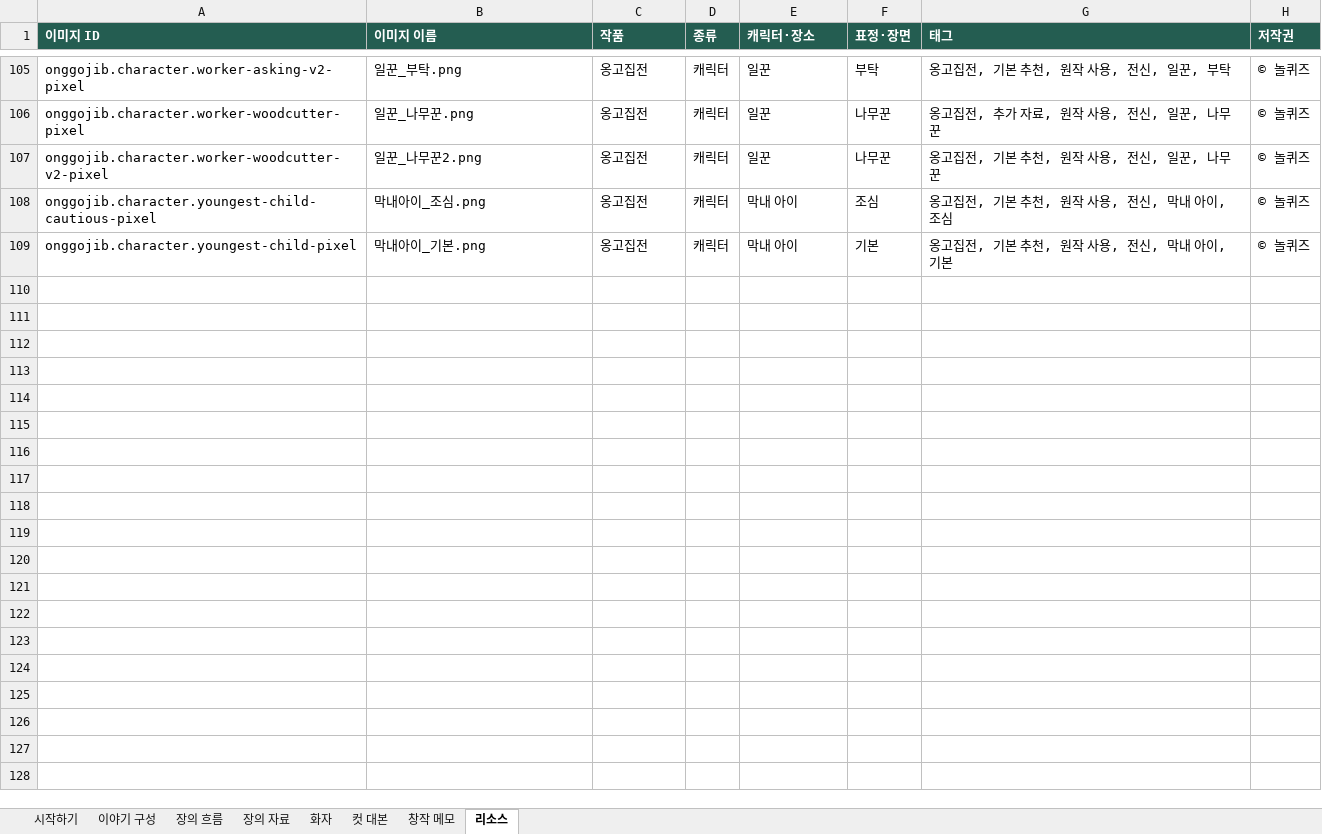
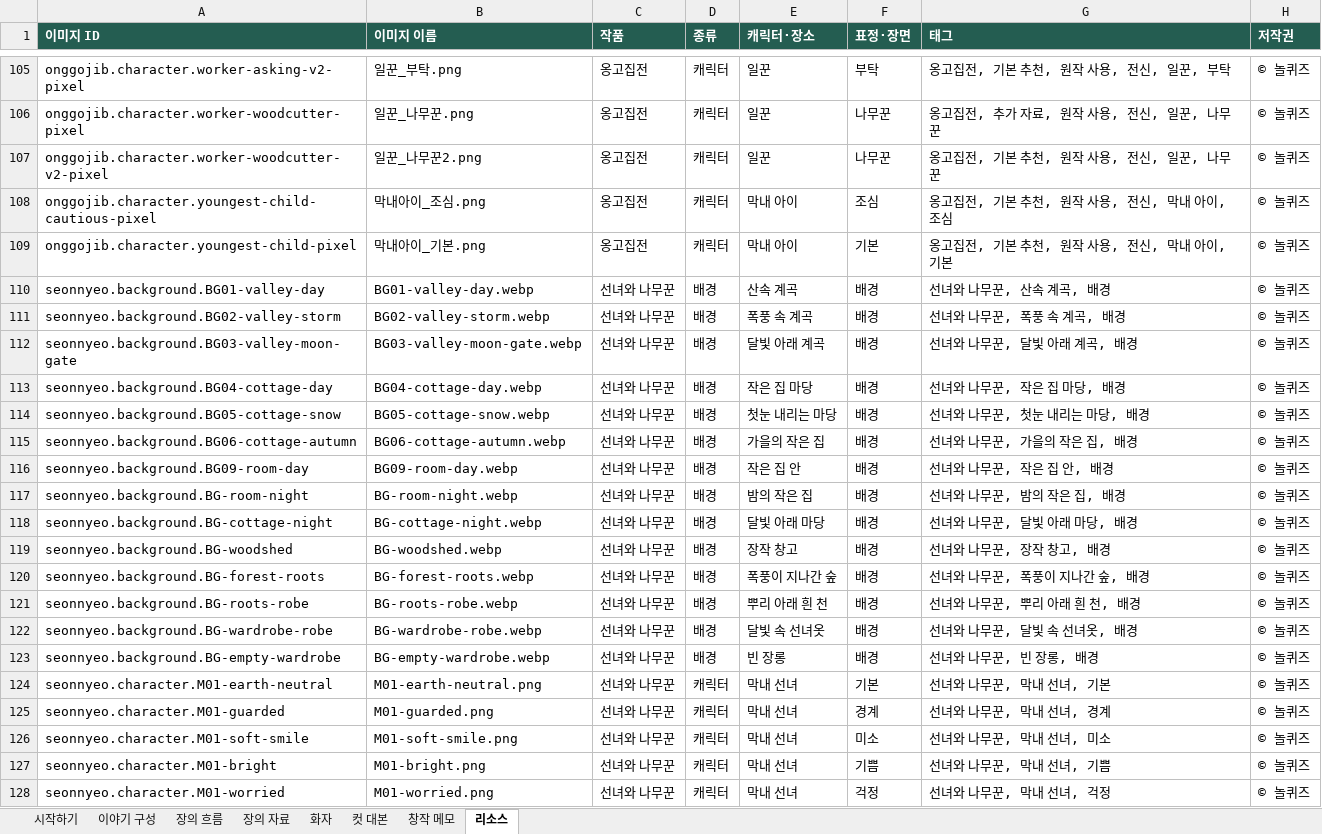
Before and after one commit to LUCKYBRIDGE/story-maker, an Excel workbook: public/templates/놀퀴즈_스토리_템플릿.xlsx, sheet 리소스, drawn as a sheet; only a part is shown, gaps mark what is left out; values as stored, in another font and other column widths than the file's, no borders; the diff covers the shown part only; the diff names each change by its address in the sheet, - before the commit and + after, or states it on an @@ line.

Commit message:
feat: 공통 연출 시스템 v2 구현 및 옹고집전 연출 상세 마감 (#54)
- StoryLine.presentation 중심의 v2 연출 모델 (복합 효과, 분위기, 전환, 인물 배치)
- v1 effect 호환 및 마이그레이션 처리 (파일·로컬 저장·복구)
- Excel 8탭 구조 유지 및 장면 분위기·전환·숨김 연출 데이터 열 lossless round-trip
- 편집기 빠른 연출(충격, 회상, 암전, 현실 균열, 시점 전환) 및 카드형 고급 설정
- 인물 선택 탭(Segmented control), 드래그 힌트/선택 링, 모바일 sticky footer
- 유기적 분기선·파편 SVG 현실 균열, radial mask, 환영 명암·아우라 밸런스, 시점 전환 시네마틱 스타일
- Pinky 옹고집전 연출 adapter 적용 (현실 균열, 균열 분위기 13컷, 환영 인물 11컷, 시점 전환 2곳)
- 예시 3작품 대본·ID·순서·분기 무결성 보존

```diff
--- a/public/templates/놀퀴즈_스토리_템플릿.xlsx (sheet 리소스)
+++ b/public/templates/놀퀴즈_스토리_템플릿.xlsx (sheet 리소스)
+row 110: seonnyeo.background.BG01-valley-day | BG01-valley-day.webp | 선녀와 나무꾼 | 배경 | 산속 계곡 | 배경 | 선녀와 나무꾼, 산속 계곡, 배경 | © 놀퀴즈
+row 111: seonnyeo.background.BG02-valley-storm | BG02-valley-storm.webp | 선녀와 나무꾼 | 배경 | 폭풍 속 계곡 | 배경 | 선녀와 나무꾼, 폭풍 속 계곡, 배경 | © 놀퀴즈
+row 112: seonnyeo.background.BG03-valley-moon-gate | BG03-valley-moon-gate.webp | 선녀와 나무꾼 | 배경 | 달빛 아래 계곡 | 배경 | 선녀와 나무꾼, 달빛 아래 계곡, 배경 | © 놀퀴즈
+row 113: seonnyeo.background.BG04-cottage-day | BG04-cottage-day.webp | 선녀와 나무꾼 | 배경 | 작은 집 마당 | 배경 | 선녀와 나무꾼, 작은 집 마당, 배경 | © 놀퀴즈
+row 114: seonnyeo.background.BG05-cottage-snow | BG05-cottage-snow.webp | 선녀와 나무꾼 | 배경 | 첫눈 내리는 마당 | 배경 | 선녀와 나무꾼, 첫눈 내리는 마당, 배경 | © 놀퀴즈
+row 115: seonnyeo.background.BG06-cottage-autumn | BG06-cottage-autumn.webp | 선녀와 나무꾼 | 배경 | 가을의 작은 집 | 배경 | 선녀와 나무꾼, 가을의 작은 집, 배경 | © 놀퀴즈
+row 116: seonnyeo.background.BG09-room-day | BG09-room-day.webp | 선녀와 나무꾼 | 배경 | 작은 집 안 | 배경 | 선녀와 나무꾼, 작은 집 안, 배경 | © 놀퀴즈
+row 117: seonnyeo.background.BG-room-night | BG-room-night.webp | 선녀와 나무꾼 | 배경 | 밤의 작은 집 | 배경 | 선녀와 나무꾼, 밤의 작은 집, 배경 | © 놀퀴즈
+row 118: seonnyeo.background.BG-cottage-night | BG-cottage-night.webp | 선녀와 나무꾼 | 배경 | 달빛 아래 마당 | 배경 | 선녀와 나무꾼, 달빛 아래 마당, 배경 | © 놀퀴즈
+row 119: seonnyeo.background.BG-woodshed | BG-woodshed.webp | 선녀와 나무꾼 | 배경 | 장작 창고 | 배경 | 선녀와 나무꾼, 장작 창고, 배경 | © 놀퀴즈
+row 120: seonnyeo.background.BG-forest-roots | BG-forest-roots.webp | 선녀와 나무꾼 | 배경 | 폭풍이 지나간 숲 | 배경 | 선녀와 나무꾼, 폭풍이 지나간 숲, 배경 | © 놀퀴즈
+row 121: seonnyeo.background.BG-roots-robe | BG-roots-robe.webp | 선녀와 나무꾼 | 배경 | 뿌리 아래 흰 천 | 배경 | 선녀와 나무꾼, 뿌리 아래 흰 천, 배경 | © 놀퀴즈
+row 122: seonnyeo.background.BG-wardrobe-robe | BG-wardrobe-robe.webp | 선녀와 나무꾼 | 배경 | 달빛 속 선녀옷 | 배경 | 선녀와 나무꾼, 달빛 속 선녀옷, 배경 | © 놀퀴즈
+row 123: seonnyeo.background.BG-empty-wardrobe | BG-empty-wardrobe.webp | 선녀와 나무꾼 | 배경 | 빈 장롱 | 배경 | 선녀와 나무꾼, 빈 장롱, 배경 | © 놀퀴즈
+row 124: seonnyeo.character.M01-earth-neutral | M01-earth-neutral.png | 선녀와 나무꾼 | 캐릭터 | 막내 선녀 | 기본 | 선녀와 나무꾼, 막내 선녀, 기본 | © 놀퀴즈
+row 125: seonnyeo.character.M01-guarded | M01-guarded.png | 선녀와 나무꾼 | 캐릭터 | 막내 선녀 | 경계 | 선녀와 나무꾼, 막내 선녀, 경계 | © 놀퀴즈
+row 126: seonnyeo.character.M01-soft-smile | M01-soft-smile.png | 선녀와 나무꾼 | 캐릭터 | 막내 선녀 | 미소 | 선녀와 나무꾼, 막내 선녀, 미소 | © 놀퀴즈
+row 127: seonnyeo.character.M01-bright | M01-bright.png | 선녀와 나무꾼 | 캐릭터 | 막내 선녀 | 기쁨 | 선녀와 나무꾼, 막내 선녀, 기쁨 | © 놀퀴즈
+row 128: seonnyeo.character.M01-worried | M01-worried.png | 선녀와 나무꾼 | 캐릭터 | 막내 선녀 | 걱정 | 선녀와 나무꾼, 막내 선녀, 걱정 | © 놀퀴즈
```
Also changed, not shown: 79 added rows and 84 edited cells elsewhere in this sheet, sheet 컷 대본, hidden cells, 40 other files.
